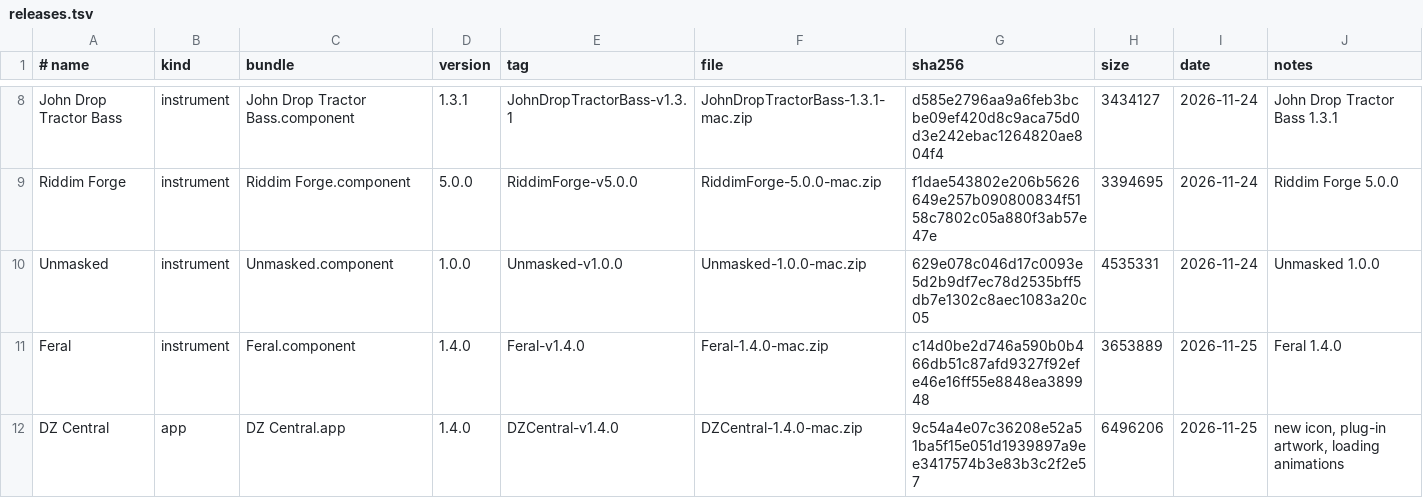
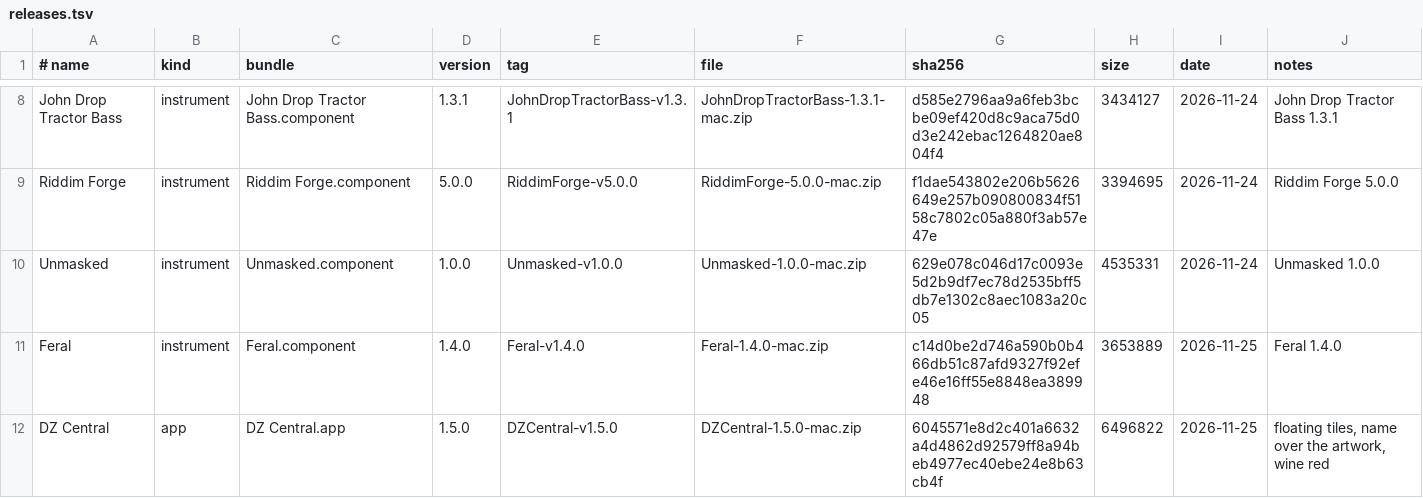
Before and after one commit to danstheproducer/dzs-releases, a TSV file: releases.tsv, drawn as a sheet; only a part is shown, gaps mark what is left out.

```diff
--- a/releases.tsv
+++ b/releases.tsv
@@ -11,2 +11,2 @@ Unmasked	instrument	Unmasked.component	1.0.0	Unmasked-v1.0.0	Unmasked-1.0.0-mac.
 Feral	instrument	Feral.component	1.4.0	Feral-v1.4.0	Feral-1.4.0-mac.zip	c14d0be2d746a590b0b466db51c87afd9327f92efe46e16ff55e8848ea389948	3653889	2026-11-25	Feral 1.4.0
-DZ Central	app	DZ Central.app	1.4.0	DZCentral-v1.4.0	DZCentral-1.4.0-mac.zip	9c54a4e07c36208e52a51ba5f15e051d1939897a9ee3417574b3e83b3c2f2e57	6496206	2026-11-25	new icon, plug-in artwork, loading animations
+DZ Central	app	DZ Central.app	1.5.0	DZCentral-v1.5.0	DZCentral-1.5.0-mac.zip	6045571e8d2c401a6632a4d4862d92579ff8a94beb4977ec40ebe24e8b63cb4f	6496822	2026-11-25	floating tiles, name over the artwork, wine red
```
Also changed, not shown: 2 other files.
